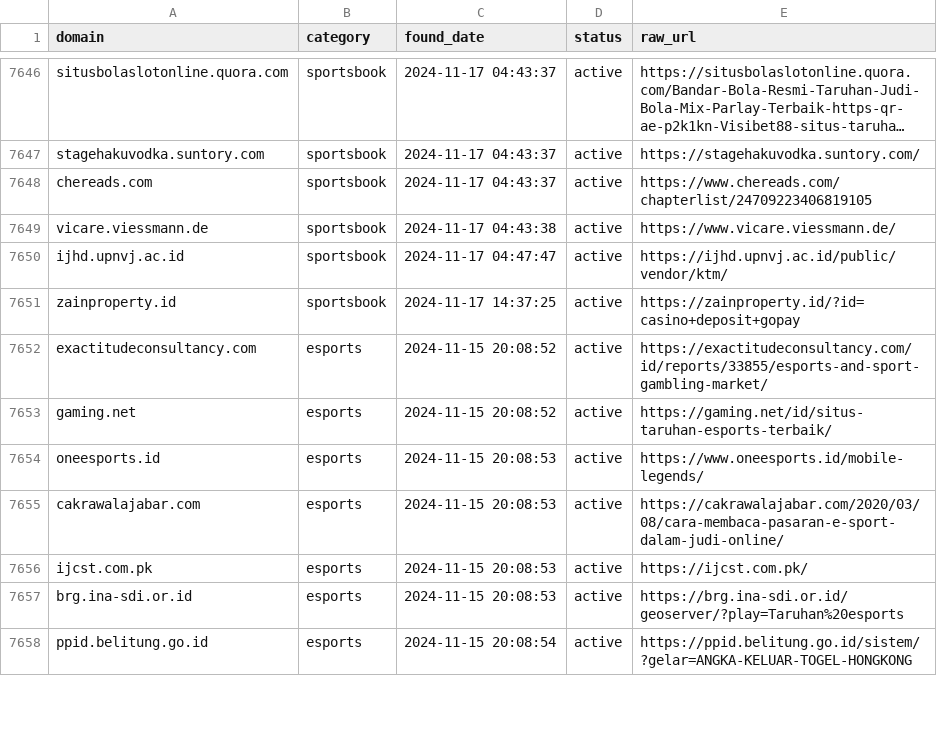
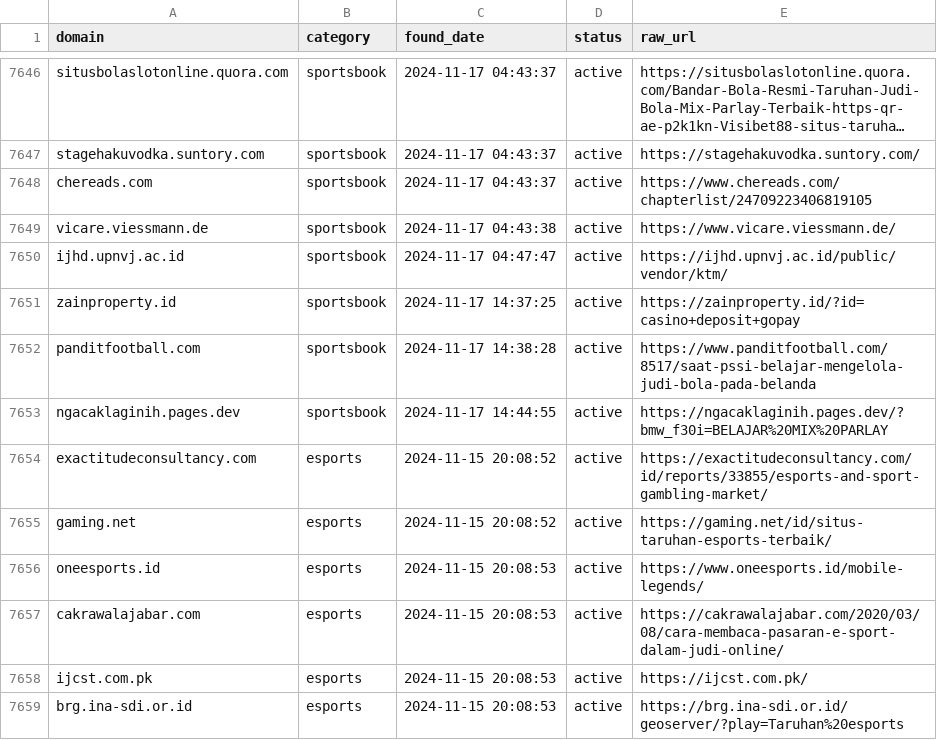
Before and after one commit to metalova/blacklist, a CSV file: csv/gambling_domains.csv, drawn as a sheet; only a part is shown, gaps mark what is left out; the shorter side is filled out with more unchanged rows; long unchanged cells end in …; the diff names each change by its address in the sheet, - before the commit and + after, or states it on an @@ line.

```diff
--- a/csv/gambling_domains.csv
+++ b/csv/gambling_domains.csv
+row 7652: panditfootball.com | sportsbook | 2024-11-17 14:38:28 | active | https://www.panditfootball.com/8517/saat-pssi-belajar-mengelola-judi-bola-pada-belanda
+row 7653: ngacaklaginih.pages.dev | sportsbook | 2024-11-17 14:44:55 | active | https://ngacaklaginih.pages.dev/?bmw_f30i=BELAJAR%20MIX%20PARLAY
```
Also changed, not shown: 10 other files.
